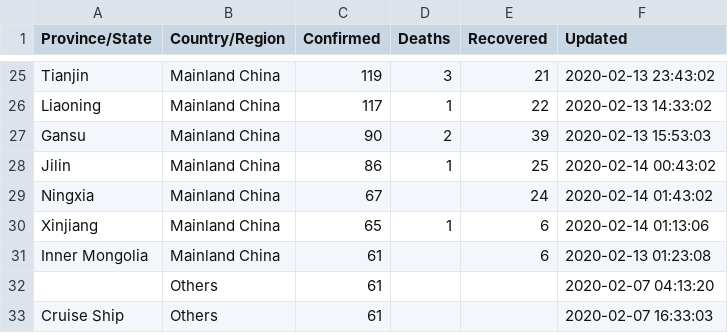
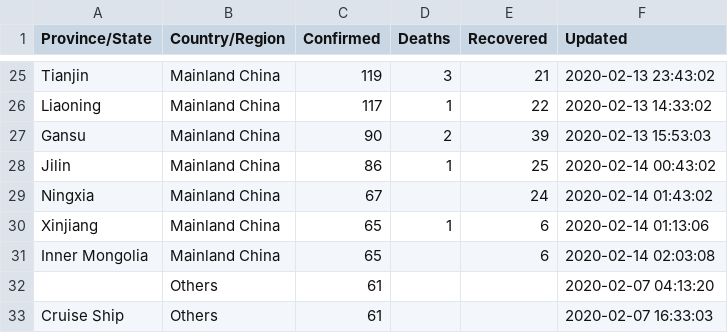
Before and after one commit to smartquark/coronavirus_data, a TSV file: data/jhu-opsdashboard.tsv, drawn as a sheet; only a part is shown, gaps mark what is left out.

Commit message:
2020-02-14T02:08:16Z

```diff
--- a/data/jhu-opsdashboard.tsv
+++ b/data/jhu-opsdashboard.tsv
@@ -30,3 +30,3 @@ Ningxia	Mainland China	67		24	2020-02-14 01:43:02
 Xinjiang	Mainland China	65	1	6	2020-02-14 01:13:06
-Inner Mongolia	Mainland China	61		6	2020-02-13 01:23:08
+Inner Mongolia	Mainland China	65		6	2020-02-14 02:03:08
 	Others	61			2020-02-07 04:13:20
```
